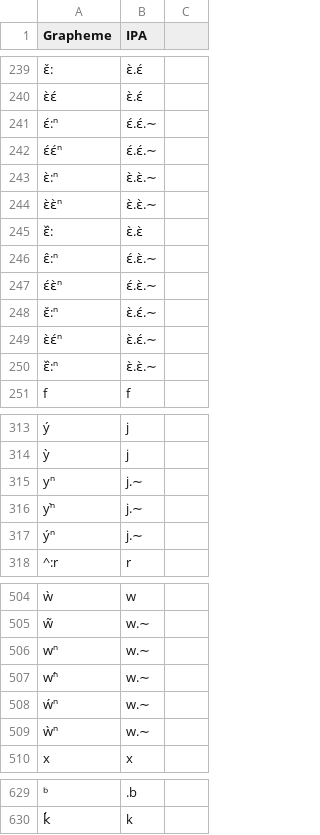
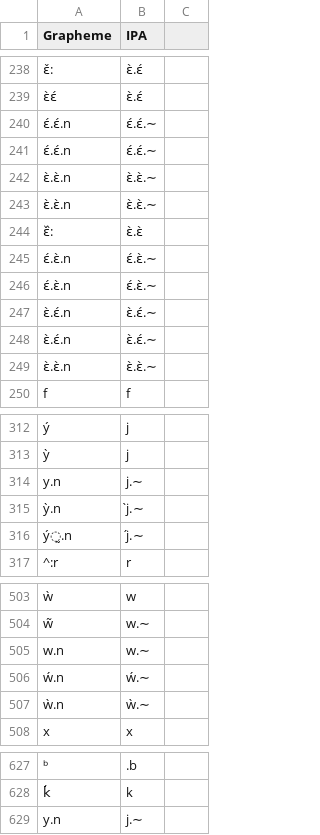
Before and after one commit to languageislands/heathdogon, a TSV file: etc/orthography.tsv, drawn as a sheet; only a part is shown, gaps mark what is left out; removed rows and columns are numbered as before the commit, all else as after; the diff covers the shown part only; the diff names each change by its address in the sheet, - before the commit and + after, or states it on an @@ line.

```diff
--- a/etc/orthography.tsv
+++ b/etc/orthography.tsv
-A240 (Grapheme): ɛ́:ⁿ
+A240 (Grapheme): ɛ́.ɛ́.n
-A241 (Grapheme): ɛ́ɛ́ⁿ
+A241 (Grapheme): ɛ́.ɛ́.n
-A242 (Grapheme): ɛ̀:ⁿ
+A242 (Grapheme): ɛ̀.ɛ̀.n
-A243 (Grapheme): ɛ̀ɛ̀ⁿ
+A243 (Grapheme): ɛ̀.ɛ̀.n
-A245 (Grapheme): ɛ̂:ⁿ
+A245 (Grapheme): ɛ́.ɛ̀.n
-A246 (Grapheme): ɛ́ɛ̀ⁿ
+A246 (Grapheme): ɛ́.ɛ̀.n
-A247 (Grapheme): ɛ̌:ⁿ
+A247 (Grapheme): ɛ̀.ɛ́.n
-A248 (Grapheme): ɛ̀ɛ́ⁿ
+A248 (Grapheme): ɛ̀.ɛ́.n
-A249 (Grapheme): ɛ᷈:ⁿ
+A249 (Grapheme): ɛ̀.ɛ̀.n
-A314 (Grapheme): yⁿ
+A314 (Grapheme): y.n
-row 316: yⁿ̀ | j.∼
-row 317: ýⁿ | j.∼
+row 315: ỳ.n | j̀.∼
+row 316: ý̰.n | j́.∼
-A505 (Grapheme): wⁿ
+A505 (Grapheme): w.n
-row 507: wⁿ́ | w.∼
-row 508: ẃⁿ | w.∼
-row 509: ẁⁿ | w.∼
+row 506: ẃ.n | ẃ.∼
+row 507: ẁ.n | ẁ.∼
+row 629: y.n | j.∼
```
Also changed, not shown: 1 removed row and 35 edited cells elsewhere in this file, 13 other files.
